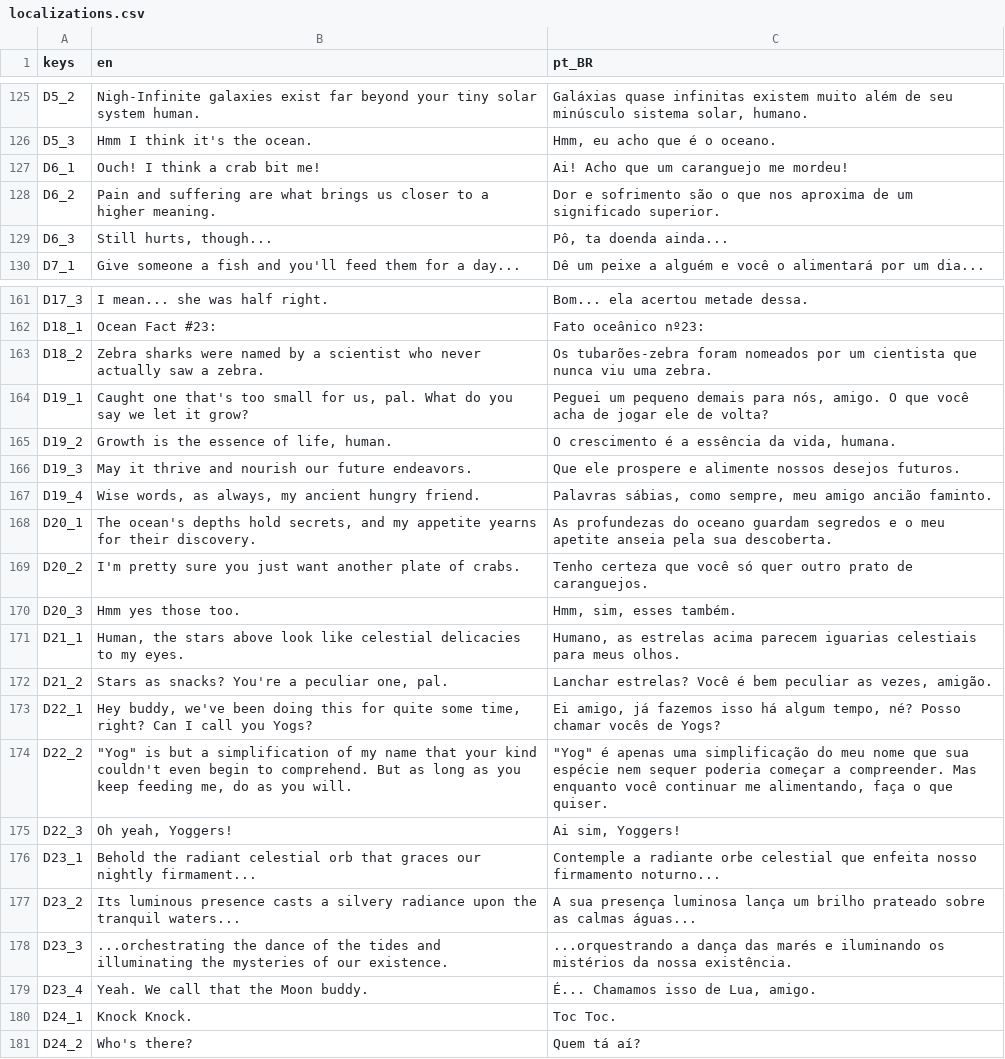
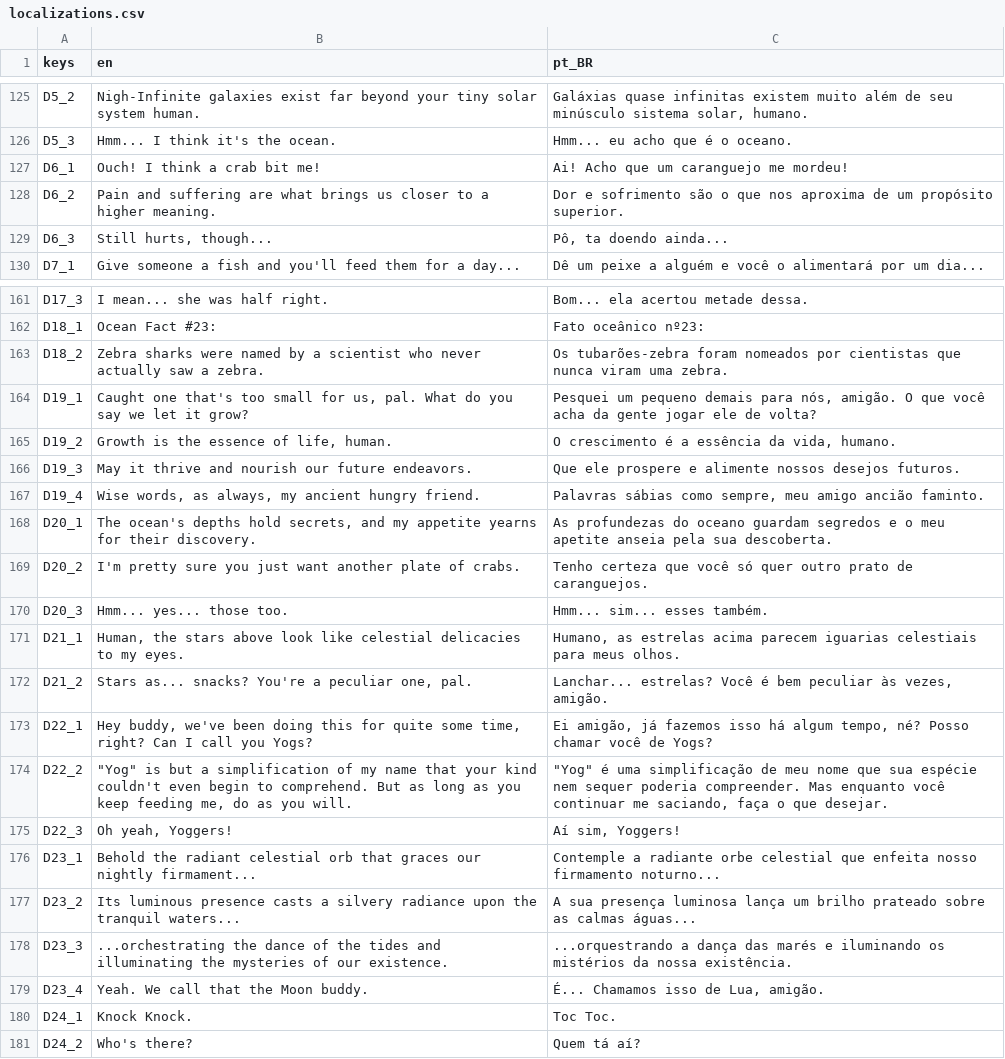
Before and after one commit to rilifon/At-the-Edge-of-the-World, a CSV file: project/localization/localizations.csv, drawn as a sheet; only a part is shown, gaps mark what is left out; the diff covers the shown part only; the diff names each change by its address in the sheet, - before the commit and + after, or states it on an @@ line.

```diff
--- a/project/localization/localizations.csv
+++ b/project/localization/localizations.csv
-B126 (en): Hmm I think it's the ocean.
+B126 (en): Hmm... I think it's the ocean.
-C126 (pt_BR): Hmm, eu acho que é o oceano.
+C126 (pt_BR): Hmm... eu acho que é o oceano.
-C128 (pt_BR): …de um significado superior.
+C128 (pt_BR): …de um propósito superior.
-C129 (pt_BR): Pô, ta doenda ainda...
+C129 (pt_BR): Pô, ta doendo ainda...
-C163 (pt_BR): …nomeados por um cientista que nunca viu uma zebra.
+C163 (pt_BR): …nomeados por cientistas que nunca viram uma zebra.
-C164 (pt_BR): Peguei um pequeno demais para nós, amigo. O que você acha de jogar ele…
+C164 (pt_BR): Pesquei um pequeno demais para nós, amigão. O que você acha da gente jogar ele…
-C165 (pt_BR): O crescimento é a essência da vida, humana.
+C165 (pt_BR): O crescimento é a essência da vida, humano.
-C167 (pt_BR): Palavras sábias, como sempre,…
+C167 (pt_BR): Palavras sábias como sempre,…
-B170 (en): Hmm yes those too.
+B170 (en): Hmm... yes... those too.
-C170 (pt_BR): Hmm, sim, esses também.
+C170 (pt_BR): Hmm... sim... esses também.
-B172 (en): Stars as snacks? You're…
+B172 (en): Stars as... snacks? You're…
-C172 (pt_BR): Lanchar estrelas? Você é bem peculiar as vezes, amigão.
+C172 (pt_BR): Lanchar... estrelas? Você é bem peculiar às vezes, amigão.
-C173 (pt_BR): Ei amigo, já fazemos isso há algum tempo, né? Posso chamar vocês de Yogs?
+C173 (pt_BR): Ei amigão, já fazemos isso há algum tempo, né? Posso chamar você de Yogs?
-C174 (pt_BR): "Yog" é apenas uma simplificação do meu nome que sua espécie nem sequer poderia começar a compreender. Mas enquanto você continuar me alimentando, faça o que quiser.
+C174 (pt_BR): "Yog" é uma simplificação de meu nome que sua espécie nem sequer poderia compreender. Mas enquanto você continuar me saciando, faça o que desejar.
-C175 (pt_BR): Ai sim, Yoggers!
+C175 (pt_BR): Aí sim, Yoggers!
-C179 (pt_BR): É... Chamamos isso de Lua, amigo.
+C179 (pt_BR): É... Chamamos isso de Lua, amigão.
```
Also changed, not shown: 50 edited cells elsewhere in this file, 7 other files.
